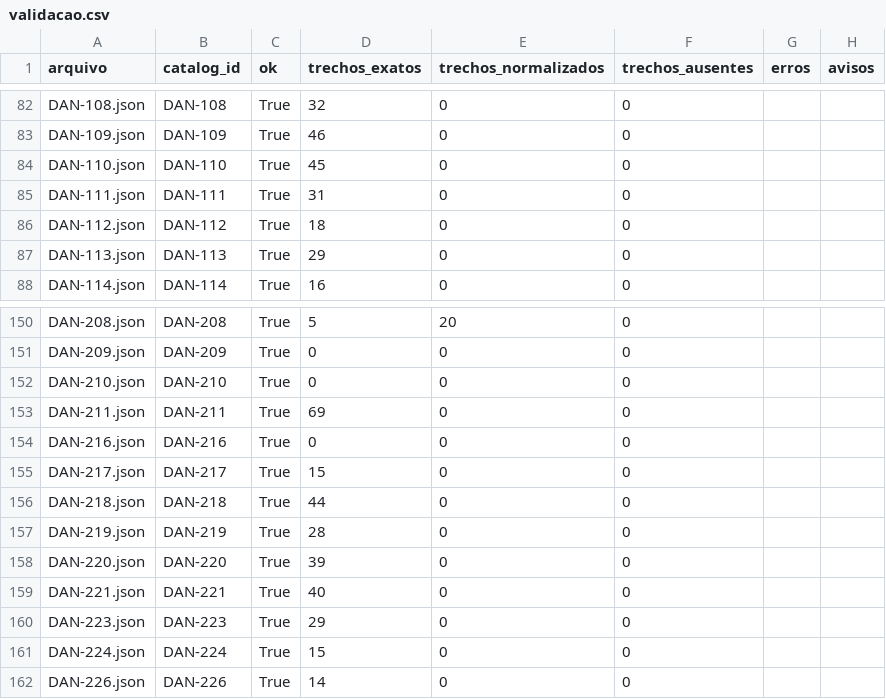
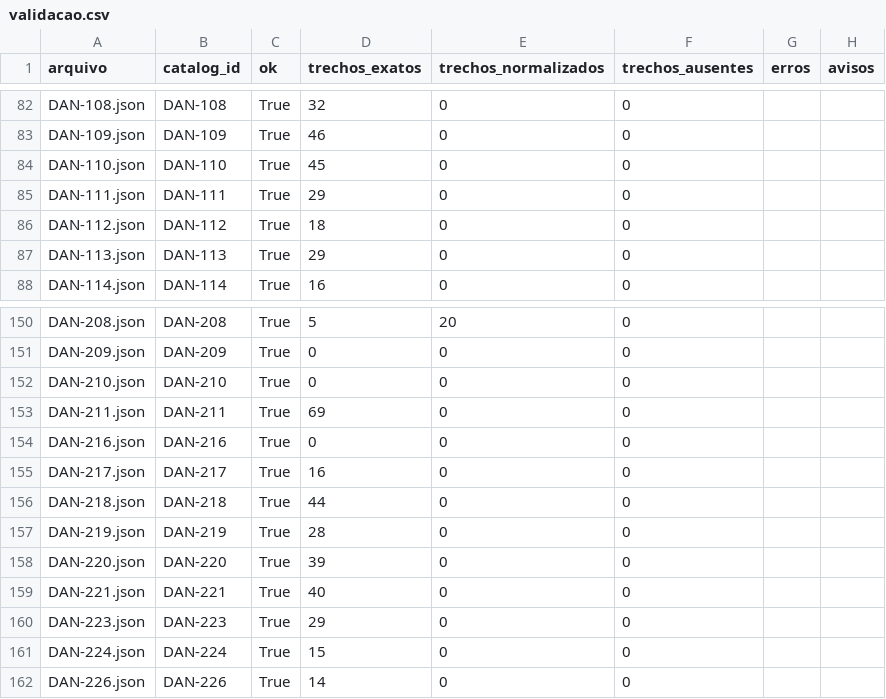
Before and after one commit to bulk-consulting/multiagent-incidents-postmortem, a CSV file: ingestion/fichas/saida/validacao.csv, drawn as a sheet; only a part is shown, gaps mark what is left out.

```diff
--- a/ingestion/fichas/saida/validacao.csv
+++ b/ingestion/fichas/saida/validacao.csv
@@ -84,3 +84,3 @@ DAN-109.json,DAN-109,True,46,0,0,,
 DAN-110.json,DAN-110,True,45,0,0,,
-DAN-111.json,DAN-111,True,31,0,0,,
+DAN-111.json,DAN-111,True,29,0,0,,
 DAN-112.json,DAN-112,True,18,0,0,,
@@ -154,3 +154,3 @@ DAN-211.json,DAN-211,True,69,0,0,,
 DAN-216.json,DAN-216,True,0,0,0,,
-DAN-217.json,DAN-217,True,15,0,0,,
+DAN-217.json,DAN-217,True,16,0,0,,
 DAN-218.json,DAN-218,True,44,0,0,,
```
Also changed, not shown: 9 other files.
